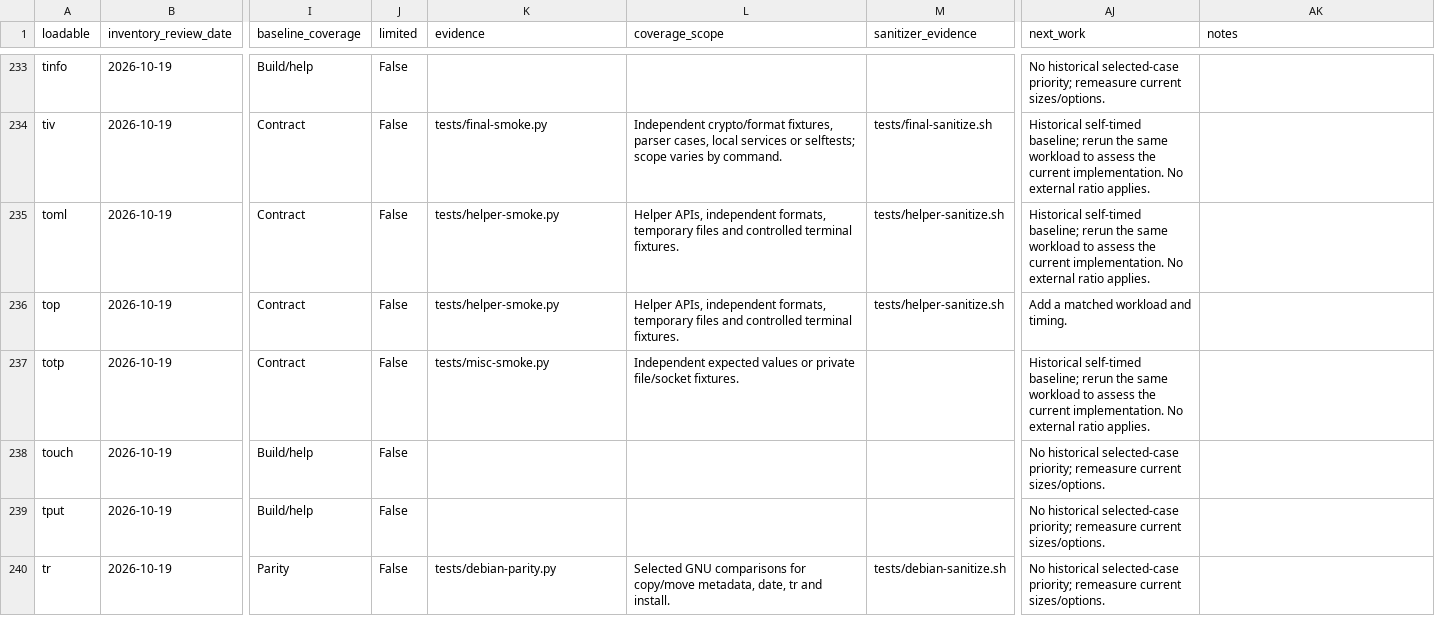
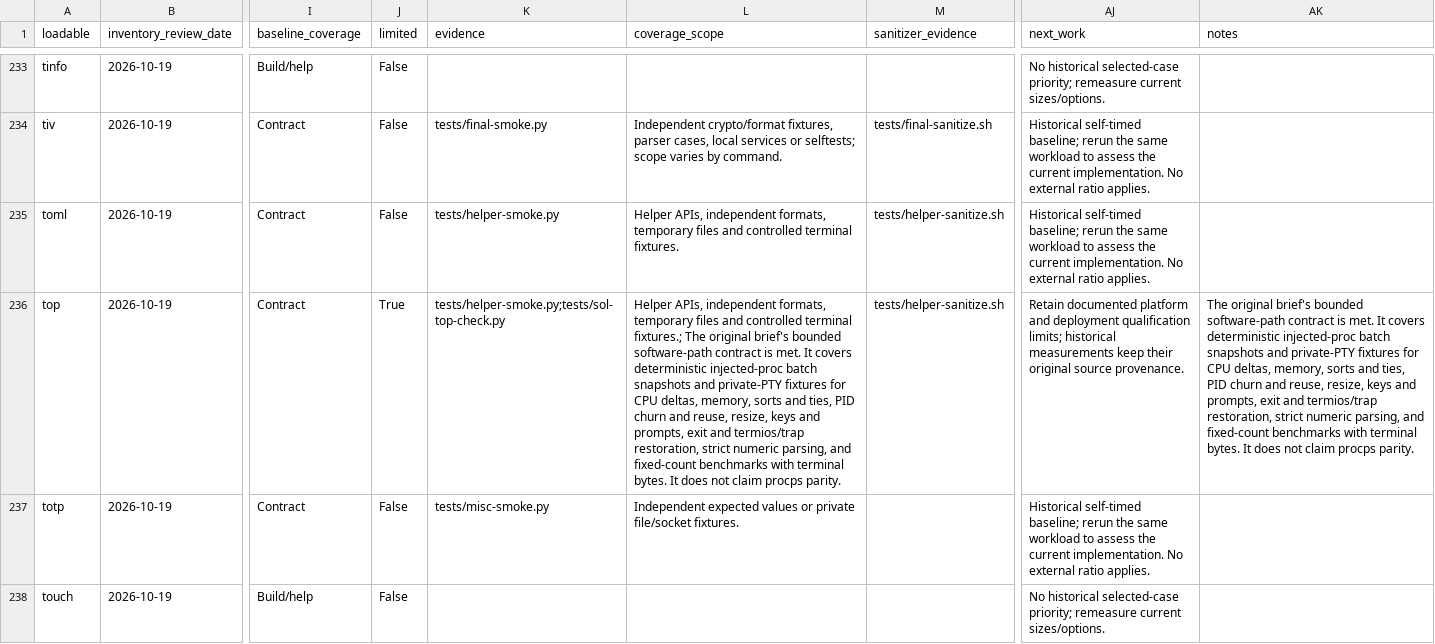
Before and after one commit to itsmygithubacct/bash-os, a CSV file: docs/loadables-status.csv, drawn as a sheet; only a part is shown, gaps mark what is left out; the shorter side is filled out with more unchanged rows; the diff names each change by its address in the sheet, - before the commit and + after, or states it on an @@ line.

Commit message:
Register top reviewed contracts and qualification

```diff
--- a/docs/loadables-status.csv
+++ b/docs/loadables-status.csv
-J236 (limited): False
+J236 (limited): True
-K236 (evidence): tests/helper-smoke.py
+K236 (evidence): tests/helper-smoke.py;tests/sol-top-check.py
-L236 (coverage_scope): …controlled terminal fixtures.
+L236 (coverage_scope): …controlled terminal fixtures.; The original brief's bounded software-path contract is met. It covers deterministic injected-proc batch snapshots and private-PTY fixtures for CPU deltas, memory, sorts and ties, PID churn and reuse, resize, keys and prompts, exit and termios/trap restoration, strict numeric parsing, and fixed-count benchmarks with terminal bytes. It does not claim procps parity.
-AJ236 (next_work): Add a matched workload and timing.
+AJ236 (next_work): Retain documented platform and deployment qualification limits; historical measurements keep their original source provenance.
-AK236 (notes): (empty)
+AK236 (notes): The original brief's bounded software-path contract is met. It covers deterministic injected-proc batch snapshots and private-PTY fixtures for CPU deltas, memory, sorts and ties, PID churn and reuse, resize, keys and prompts, exit and termios/trap restoration, strict numeric parsing, and fixed-count benchmarks with terminal bytes. It does not claim procps parity.
```
Also changed, not shown: 4 other files.
